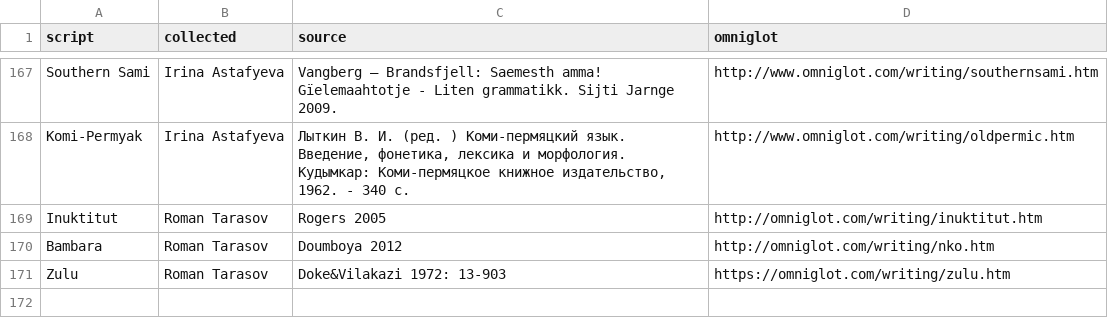
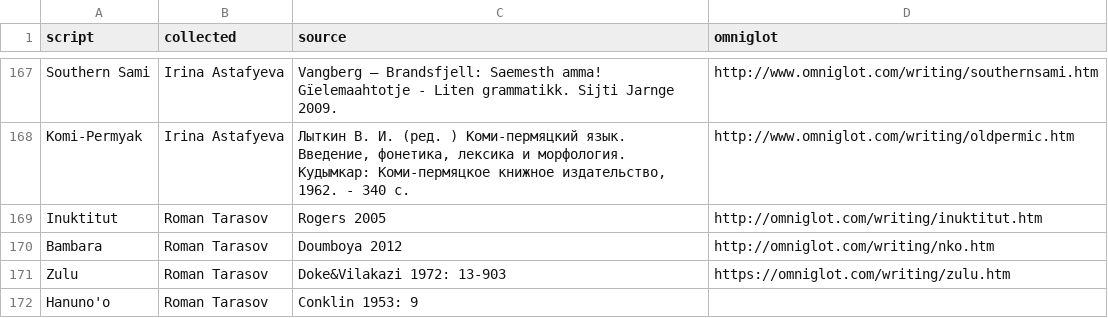
Before and after one commit to agricolamz/wwsd, a CSV file: bibliography.csv, drawn as a sheet; only a part is shown, gaps mark what is left out; the diff names each change by its address in the sheet, - before the commit and + after, or states it on an @@ line.

```diff
--- a/bibliography.csv
+++ b/bibliography.csv
+row 172: Hanuno'o | Roman Tarasov | Conklin 1953: 9
```
Also changed, not shown: 3 other files.
